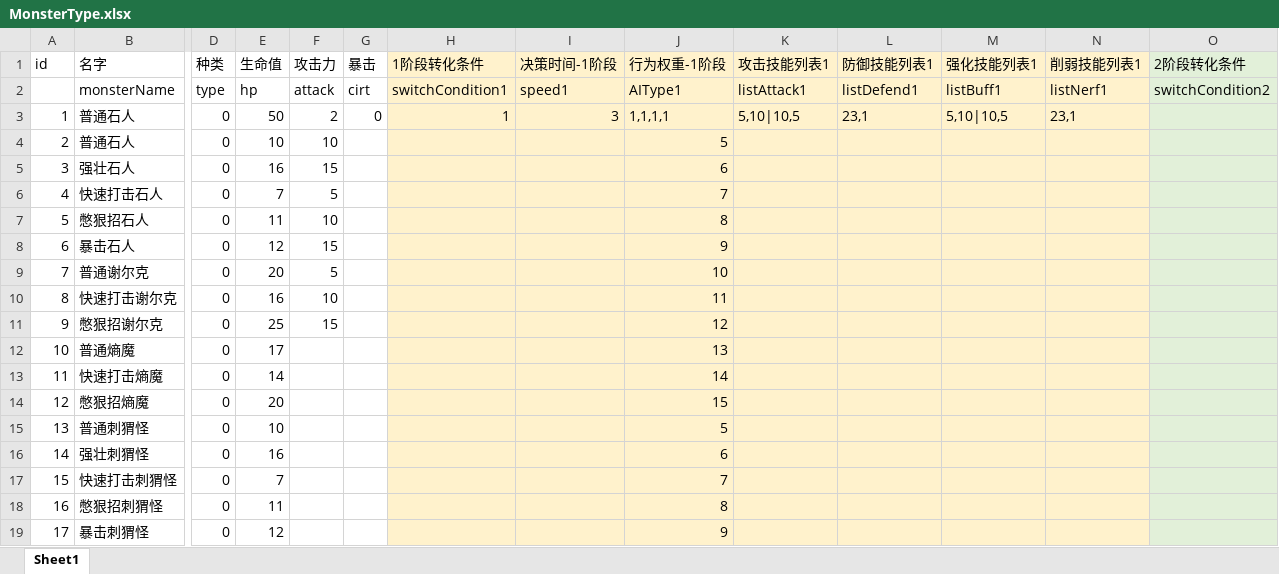
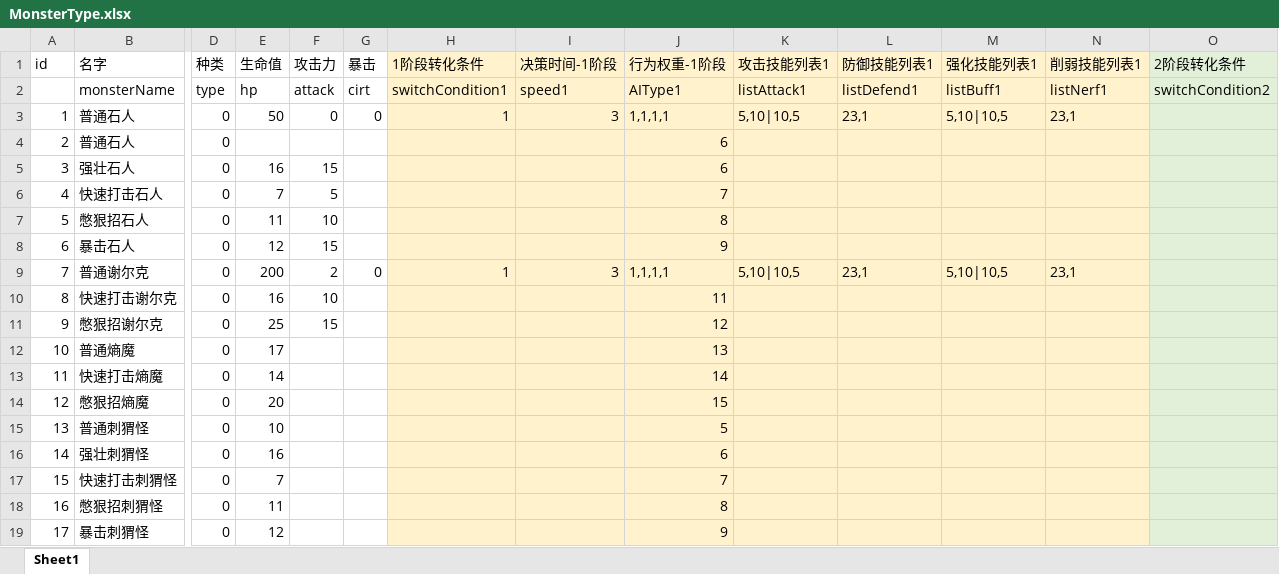
Before and after one commit to heizmoon/MagicPlay, an Excel workbook: Client/Assets/Data/MonsterType.xlsx, sheet Sheet1, drawn as a sheet; only a part is shown, gaps mark what is left out; values as stored, in another font and other column widths than the file's, no borders; the diff names each change by its address in the sheet, - before the commit and + after, or states it on an @@ line.

```diff
--- a/Client/Assets/Data/MonsterType.xlsx (sheet Sheet1)
+++ b/Client/Assets/Data/MonsterType.xlsx (sheet Sheet1)
-F3 (攻击力): 2
+F3 (攻击力): 0
-E4 (生命值): 10
+E4 (生命值): (empty)
-F4 (攻击力): 10
+F4 (攻击力): (empty)
-J4 (行为权重-1阶段): 5
+J4 (行为权重-1阶段): 6
-E9 (生命值): 20
+E9 (生命值): 200
-F9 (攻击力): 5
+F9 (攻击力): 2
-G9 (暴击): (empty)
+G9 (暴击): 0
-H9 (1阶段转化条件): (empty)
+H9 (1阶段转化条件): 1
-I9 (决策时间-1阶段): (empty)
+I9 (决策时间-1阶段): 3
-J9 (行为权重-1阶段): 10
+J9 (行为权重-1阶段): 1,1,1,1
-K9 (攻击技能列表1): (empty)
+K9 (攻击技能列表1): 5,10|10,5
-L9 (防御技能列表1): (empty)
+L9 (防御技能列表1): 23,1
-M9 (强化技能列表1): (empty)
+M9 (强化技能列表1): 5,10|10,5
-N9 (削弱技能列表1): (empty)
+N9 (削弱技能列表1): 23,1
```
Also changed, not shown: Client/Assets/Data/Character.xlsx, Client/Assets/Data/Skill.xlsx, 14 other files.
